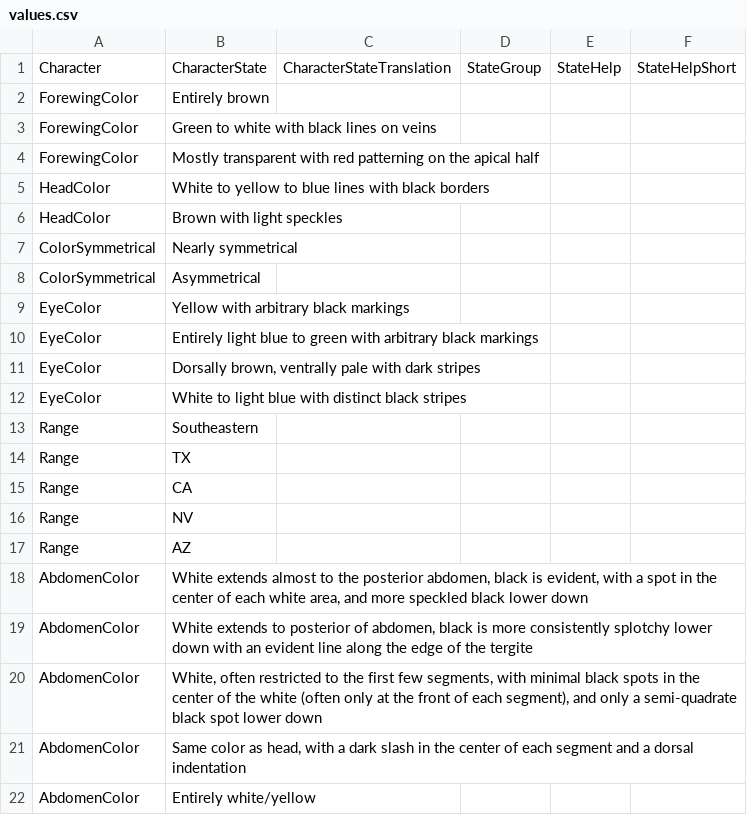
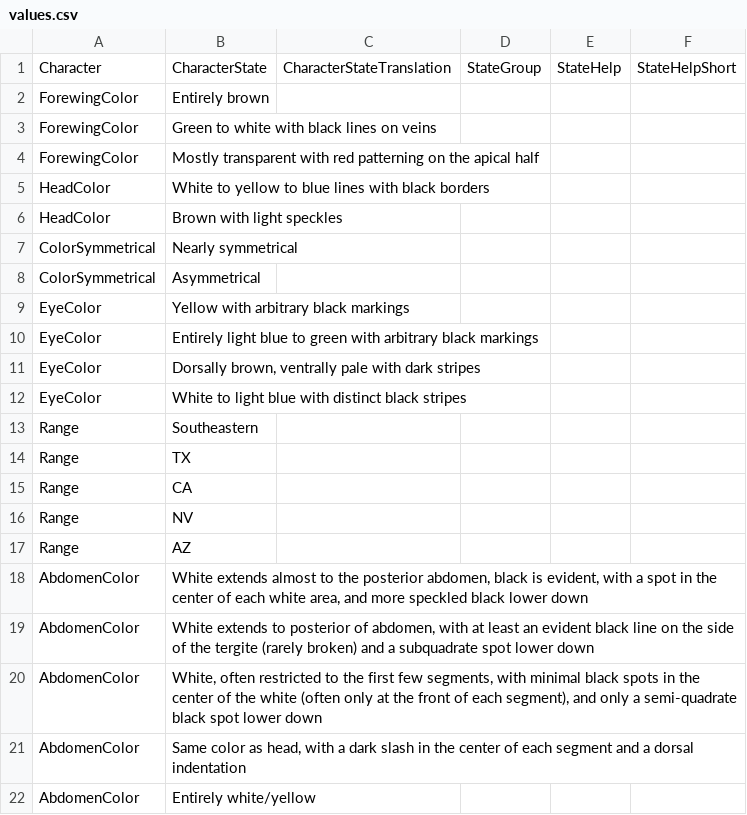
Before and after one commit to zdankowicz/homalodisca, a CSV file: identikit/kb/homalodisca/values.csv, drawn as a sheet.

Commit message:
Update values.csv

```diff
--- a/identikit/kb/homalodisca/values.csv
+++ b/identikit/kb/homalodisca/values.csv
@@ -18,3 +18,3 @@ Range,AZ,,,,
 AbdomenColor,"White extends almost to the posterior abdomen, black is evident, with a spot in the center of each white area, and more speckled black lower down",,,,
-AbdomenColor,"White extends to posterior of abdomen, black is more consistently splotchy lower down with an evident line along the edge of the tergite",,,,
+AbdomenColor,"White extends to posterior of abdomen, with at least an evident black line on the side of the tergite (rarely broken) and a subquadrate spot lower down",,,,
 AbdomenColor,"White, often restricted to the first few segments, with minimal black spots in the center of the white (often only at the front of each segment), and only a semi-quadrate black spot lower down",,,,
```
